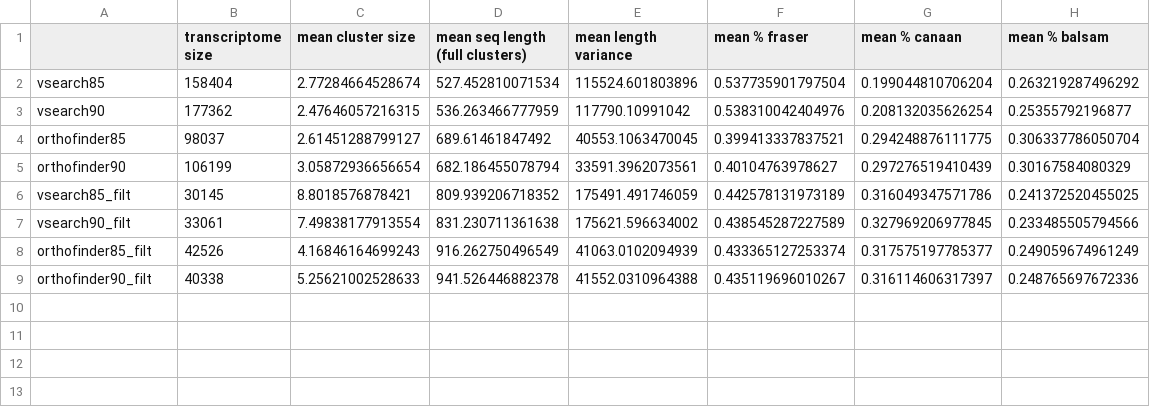
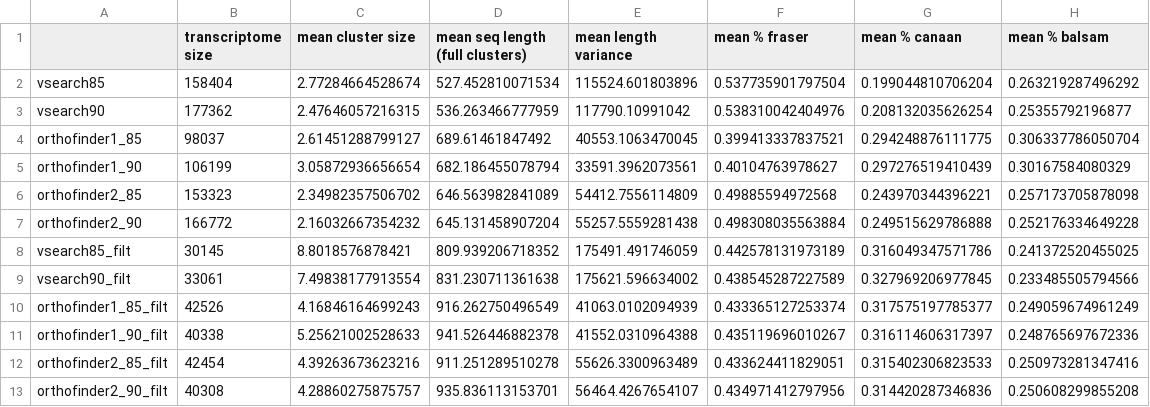
Before and after one commit to alextrouerntrend/fir-transcriptomics, a CSV file: data/transcriptome_stats/tn_summary.csv, drawn as a sheet.

Commit message:
updated transcriptome summary

```diff
--- a/data/transcriptome_stats/tn_summary.csv
+++ b/data/transcriptome_stats/tn_summary.csv
@@ -3,7 +3,11 @@ vsearch85,158404,2.77284664528674,527.452810071534,115524.601803896,0.5377359017
 vsearch90,177362,2.47646057216315,536.263466777959,117790.10991042,0.538310042404976,0.208132035626254,0.25355792196877
-orthofinder85,98037,2.61451288799127,689.61461847492,40553.1063470045,0.399413337837521,0.294248876111775,0.306337786050704
-orthofinder90,106199,3.05872936656654,682.186455078794,33591.3962073561,0.40104763978627,0.297276519410439,0.30167584080329
+orthofinder1_85,98037,2.61451288799127,689.61461847492,40553.1063470045,0.399413337837521,0.294248876111775,0.306337786050704
+orthofinder1_90,106199,3.05872936656654,682.186455078794,33591.3962073561,0.40104763978627,0.297276519410439,0.30167584080329
+orthofinder2_85,153323,2.34982357506702,646.563982841089,54412.7556114809,0.49885594972568,0.243970344396221,0.257173705878098
+orthofinder2_90,166772,2.16032667354232,645.131458907204,55257.5559281438,0.498308035563884,0.249515629786888,0.252176334649228
 vsearch85_filt,30145,8.8018576878421,809.939206718352,175491.491746059,0.442578131973189,0.316049347571786,0.241372520455025
 vsearch90_filt,33061,7.49838177913554,831.230711361638,175621.596634002,0.438545287227589,0.327969206977845,0.233485505794566
-orthofinder85_filt,42526,4.16846164699243,916.262750496549,41063.0102094939,0.433365127253374,0.317575197785377,0.249059674961249
-orthofinder90_filt,40338,5.25621002528633,941.526446882378,41552.0310964388,0.435119696010267,0.316114606317397,0.248765697672336
+orthofinder1_85_filt,42526,4.16846164699243,916.262750496549,41063.0102094939,0.433365127253374,0.317575197785377,0.249059674961249
+orthofinder1_90_filt,40338,5.25621002528633,941.526446882378,41552.0310964388,0.435119696010267,0.316114606317397,0.248765697672336
+orthofinder2_85_filt,42454,4.39263673623216,911.251289510278,55626.3300963489,0.433624411829051,0.315402306823533,0.250973281347416
+orthofinder2_90_filt,40308,4.28860275875757,935.836113153701,56464.4267654107,0.434971412797956,0.314420287346836,0.250608299855208
```
